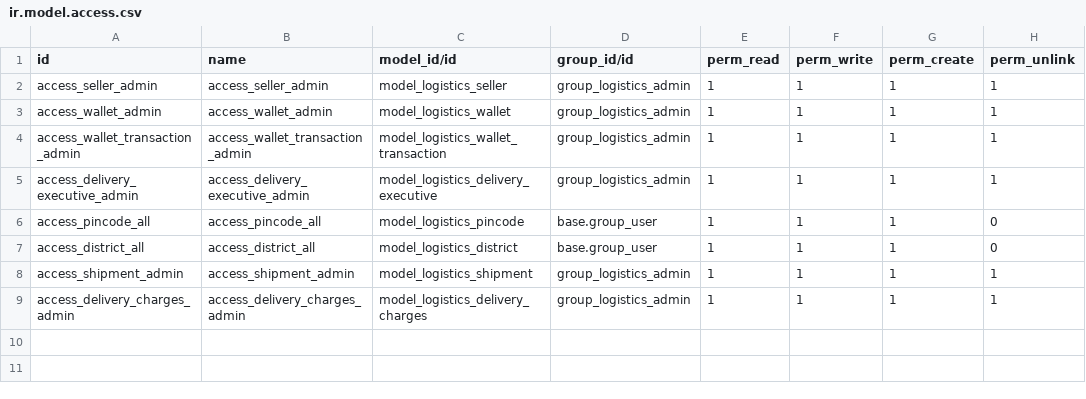
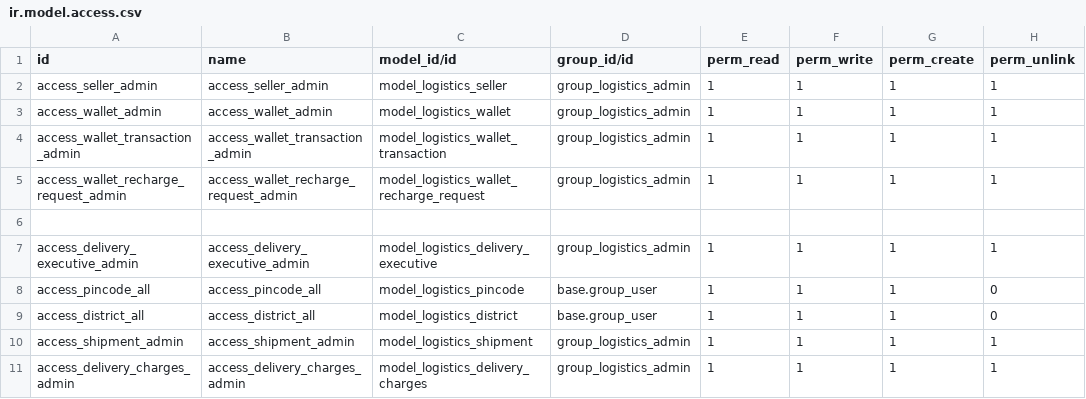
Before and after one commit to odoocrafts/keralariders_odoo_addons, a CSV file: keralariders_logistics/security/ir.model.access.csv, drawn as a sheet; the diff names each change by its address in the sheet, - before the commit and + after, or states it on an @@ line.

Commit message:
Added Wallet recharge requests

```diff
--- a/keralariders_logistics/security/ir.model.access.csv
+++ b/keralariders_logistics/security/ir.model.access.csv
+row 5: access_wallet_recharge_request_admin | access_wallet_recharge_request_admin | model_logistics_wallet_recharge_request | group_logistics_admin | 1 | 1 | 1 | 1
+row 6: (empty)
```
Also changed, not shown: 6 other files.
